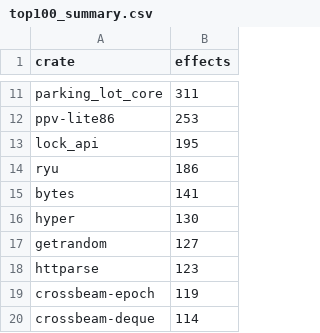
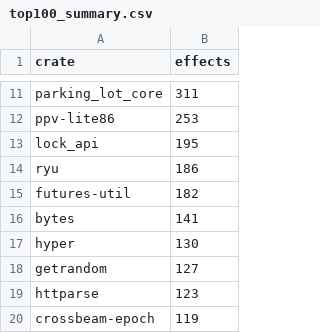
Before and after one commit to PLSysSec/cargo-scan, a CSV file: data/results/top100_summary.csv, drawn as a sheet; only a part is shown, gaps mark what is left out; the shorter side is filled out with more unchanged rows; the diff names each change by its address in the sheet, - before the commit and + after, or states it on an @@ line.

```diff
--- a/data/results/top100_summary.csv
+++ b/data/results/top100_summary.csv
+row 15: futures-util | 182
```
Also changed, not shown: data/results/top100_metadata.csv, data/results/top100_patterns.csv, 1 other file.
